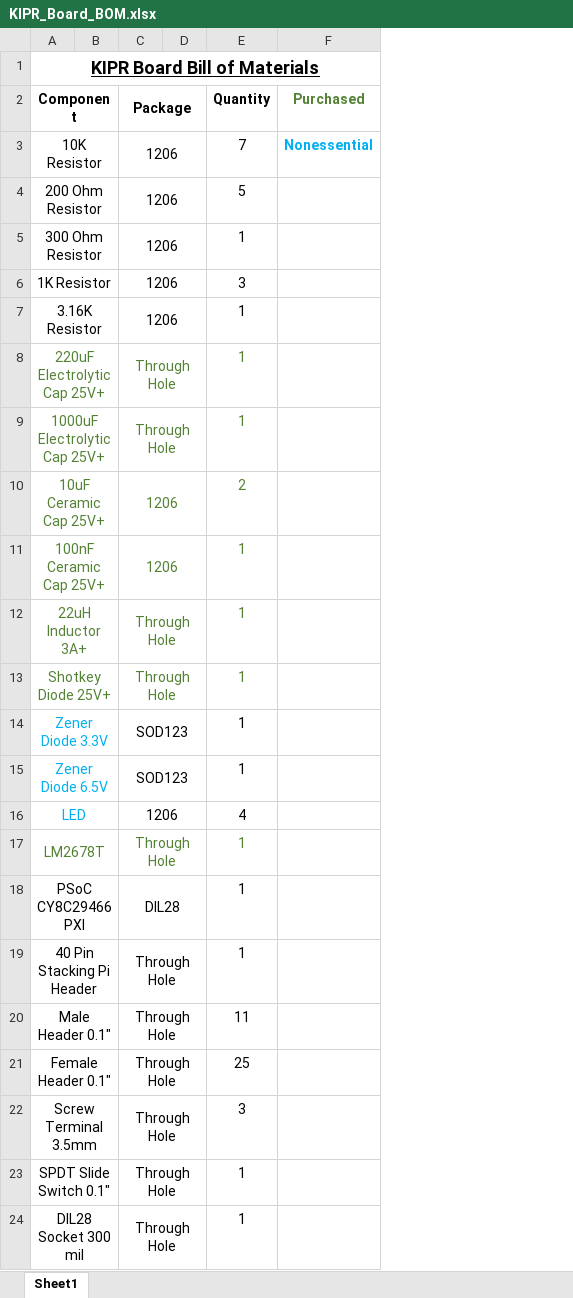
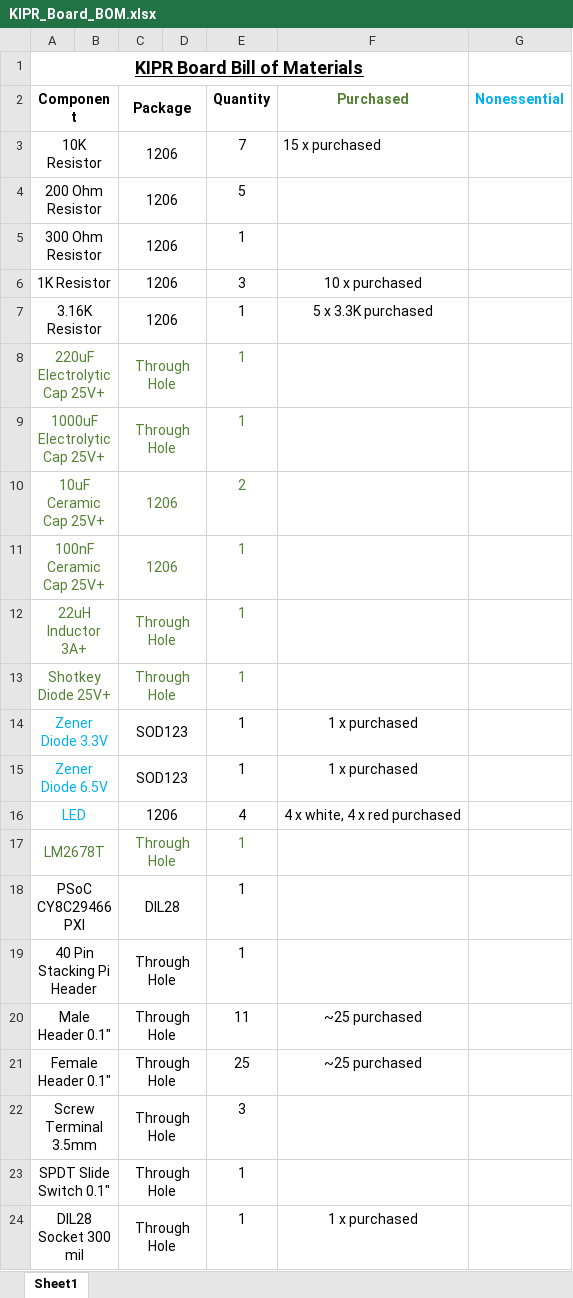
Before and after one commit to SIUE-ARC/KIPR-Open, an Excel workbook: KIPR_Board_BOM.xlsx, sheet Sheet1, drawn as a sheet; values as stored, in another font and other column widths than the file's, no borders; removed rows and columns are numbered as before the commit, all else as after; the diff names each change by its address in the sheet, - before the commit and + after, or states it on an @@ line.

Commit message:
Added parts purchased

```diff
--- a/KIPR_Board_BOM.xlsx (sheet Sheet1)
+++ b/KIPR_Board_BOM.xlsx (sheet Sheet1)
+column F (Purchased), rows 3-24: 15 x purchased |  |  | 10 x purchased | 5 x 3.3K purchased |  |  |  |  |  |  | 1 x purchased | 1 x purchased | 4 x white, 4 x red purchased |  |  |  | ~25 purchased | ~25 purchased |  |  | 1 x purchased
-A1:F1 merged
+A1:F1 merged
-G2: Purchased
+G2: Nonessential
-G2 text colour: #548235
+G2 text colour: #00B0F0
-G3 (Nonessential): Nonessential
+G3 (Nonessential): (empty)
```
